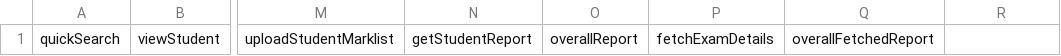
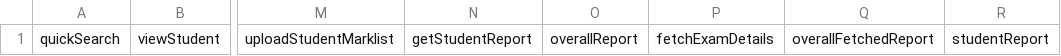
Before and after one commit to MaliahRajan/sms, a CSV file: system/xajax_csv/xajaxRegister.csv, drawn as a sheet; only a part is shown, gaps mark what is left out; the diff names each change by its address in the sheet, - before the commit and + after, or states it on an @@ line.

Commit message:
student report added

```diff
--- a/system/xajax_csv/xajaxRegister.csv
+++ b/system/xajax_csv/xajaxRegister.csv
-R1: (empty)
+R1: studentReport
```
Also changed, not shown: 3 other files.
